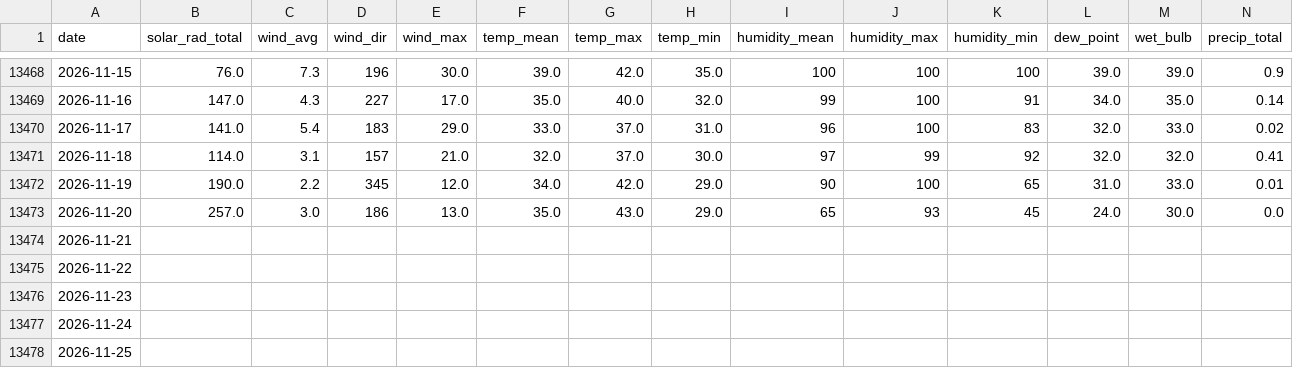
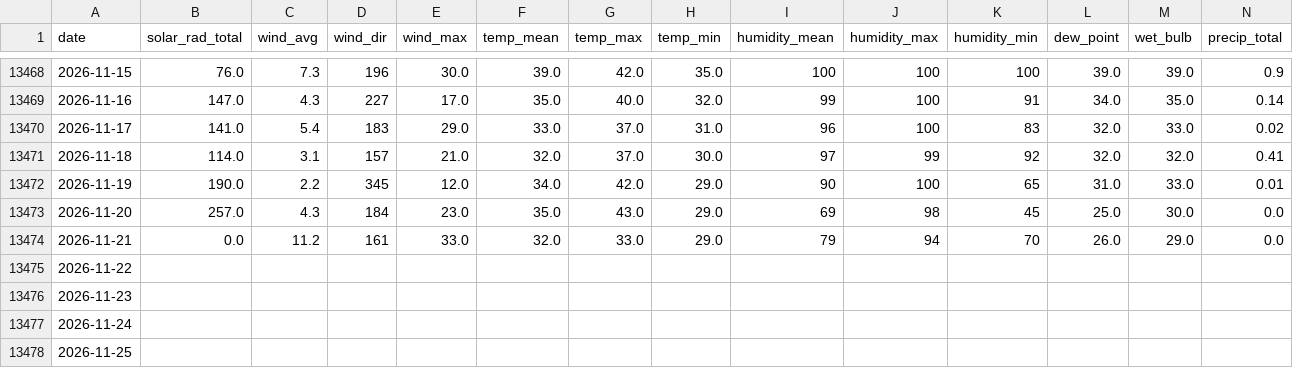
Before and after one commit to silverbutte/weather-data, a CSV file: daily_export.csv, drawn as a sheet; only a part is shown, gaps mark what is left out.

Commit message:
Auto-update daily_export.csv

```diff
--- a/daily_export.csv
+++ b/daily_export.csv
@@ -13472,4 +13472,4 @@ date,solar_rad_total,wind_avg,wind_dir,wind_max,temp_mean,temp_max,temp_min,humi
 2026-11-19,190.0,2.2,345,12.0,34.0,42.0,29.0,90,100,65,31.0,33.0,0.01
-2026-11-20,257.0,3.0,186,13.0,35.0,43.0,29.0,65,93,45,24.0,30.0,0.0
-2026-11-21,,,,,,,,,,,,,
+2026-11-20,257.0,4.3,184,23.0,35.0,43.0,29.0,69,98,45,25.0,30.0,0.0
+2026-11-21,0.0,11.2,161,33.0,32.0,33.0,29.0,79,94,70,26.0,29.0,0.0
 2026-11-22,,,,,,,,,,,,,
```
